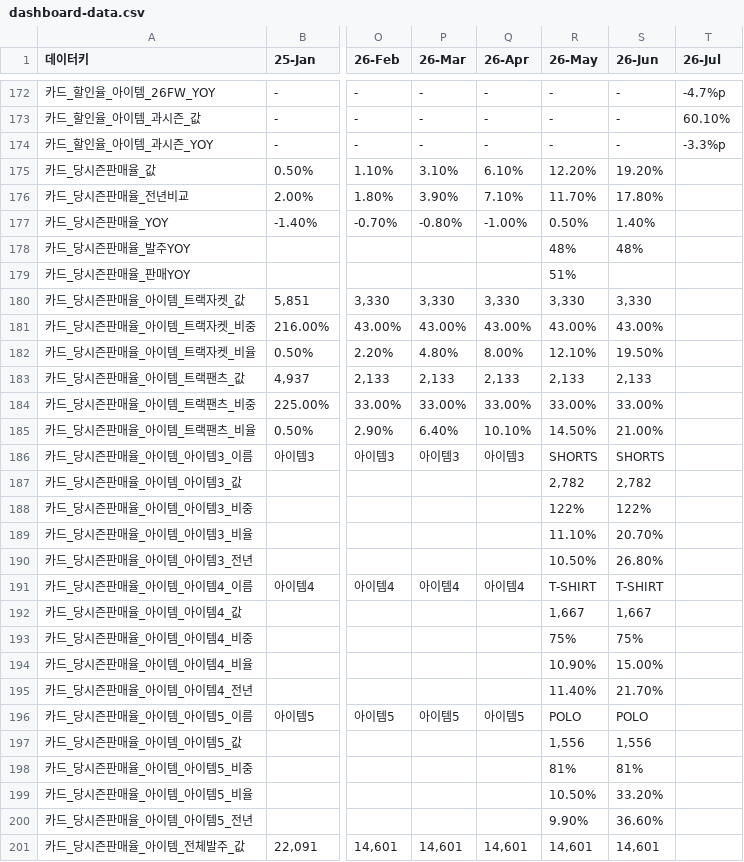
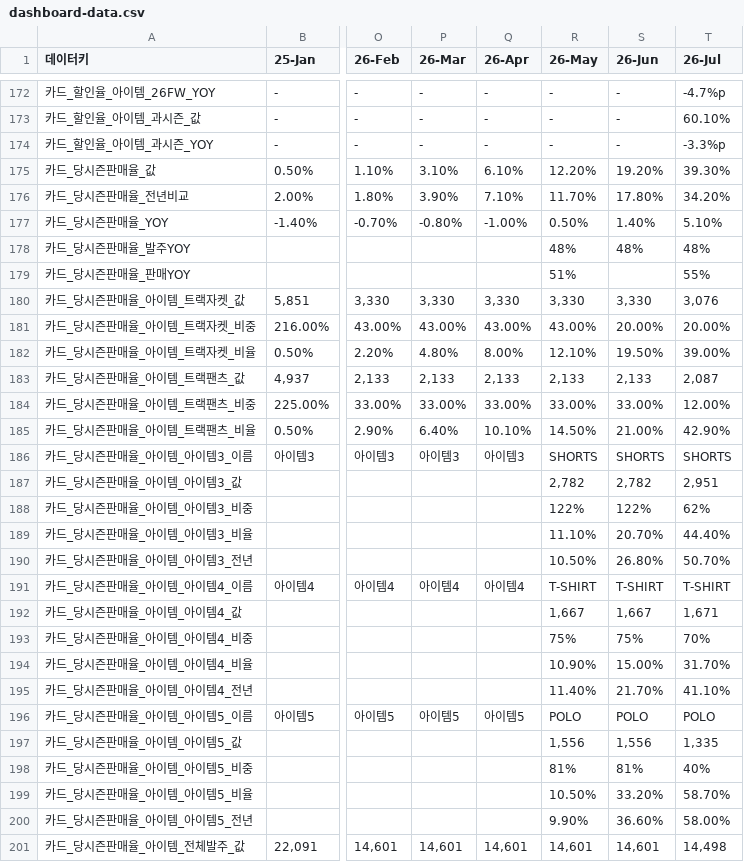
Before and after one commit to kyeongsoo88/New_stodashboard, a CSV file: frontend/public/data/dashboard-data.csv, drawn as a sheet; only a part is shown, gaps mark what is left out; the diff covers the shown part only; the diff names each change by its address in the sheet, - before the commit and + after, or states it on an @@ line.

```diff
--- a/frontend/public/data/dashboard-data.csv
+++ b/frontend/public/data/dashboard-data.csv
-T175 (26-Jul): (empty)
+T175 (26-Jul): 39.30%
-T176 (26-Jul): (empty)
+T176 (26-Jul): 34.20%
-T177 (26-Jul): (empty)
+T177 (26-Jul): 5.10%
-T178 (26-Jul): (empty)
+T178 (26-Jul): 48%
-T179 (26-Jul): (empty)
+T179 (26-Jul): 55%
-T180 (26-Jul): (empty)
+T180 (26-Jul): 3,076
-S181 (26-Jun): 43.00%
+S181 (26-Jun): 20.00%
-T181 (26-Jul): (empty)
+T181 (26-Jul): 20.00%
-T182 (26-Jul): (empty)
+T182 (26-Jul): 39.00%
-T183 (26-Jul): (empty)
+T183 (26-Jul): 2,087
-T184 (26-Jul): (empty)
+T184 (26-Jul): 12.00%
-T185 (26-Jul): (empty)
+T185 (26-Jul): 42.90%
-T186 (26-Jul): (empty)
+T186 (26-Jul): SHORTS
-T187 (26-Jul): (empty)
+T187 (26-Jul): 2,951
-T188 (26-Jul): (empty)
+T188 (26-Jul): 62%
-T189 (26-Jul): (empty)
+T189 (26-Jul): 44.40%
-T190 (26-Jul): (empty)
+T190 (26-Jul): 50.70%
-T191 (26-Jul): (empty)
+T191 (26-Jul): T-SHIRT
-T192 (26-Jul): (empty)
+T192 (26-Jul): 1,671
-T193 (26-Jul): (empty)
+T193 (26-Jul): 70%
-T194 (26-Jul): (empty)
+T194 (26-Jul): 31.70%
-T195 (26-Jul): (empty)
+T195 (26-Jul): 41.10%
-T196 (26-Jul): (empty)
+T196 (26-Jul): POLO
-T197 (26-Jul): (empty)
+T197 (26-Jul): 1,335
-T198 (26-Jul): (empty)
+T198 (26-Jul): 40%
-T199 (26-Jul): (empty)
+T199 (26-Jul): 58.70%
-T200 (26-Jul): (empty)
+T200 (26-Jul): 58.00%
-T201 (26-Jul): (empty)
+T201 (26-Jul): 14,498
```
Also changed, not shown: 4 added rows and 23 edited cells elsewhere in this file, 1 other file.
